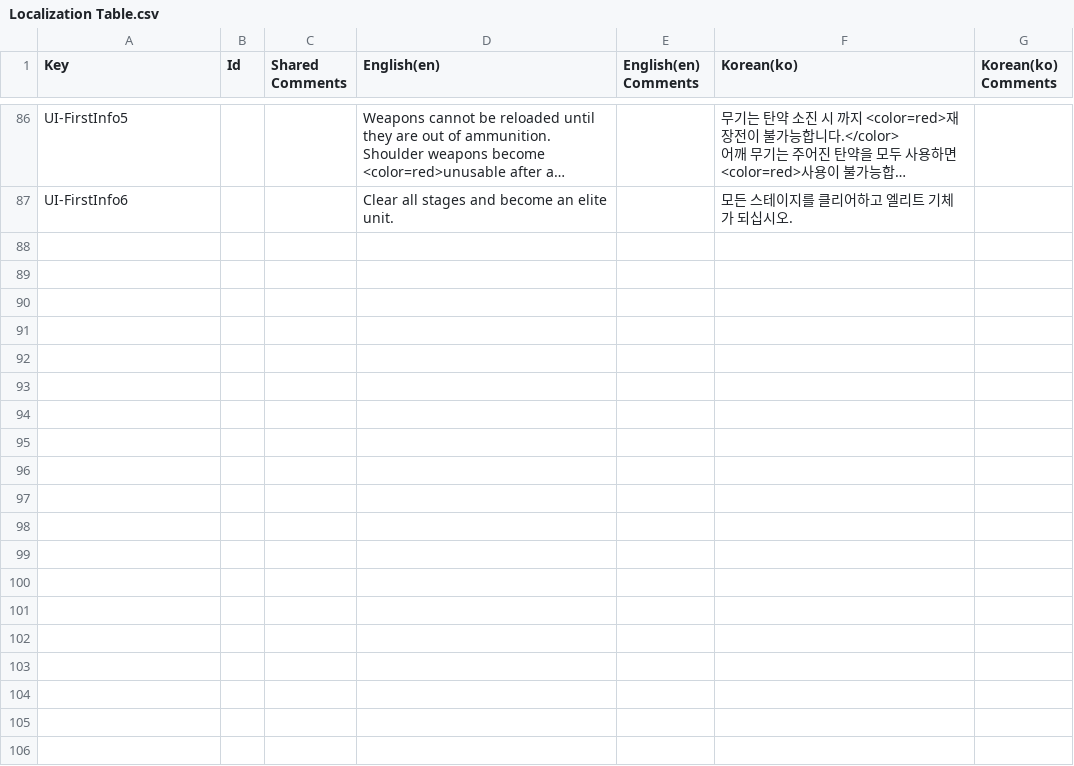
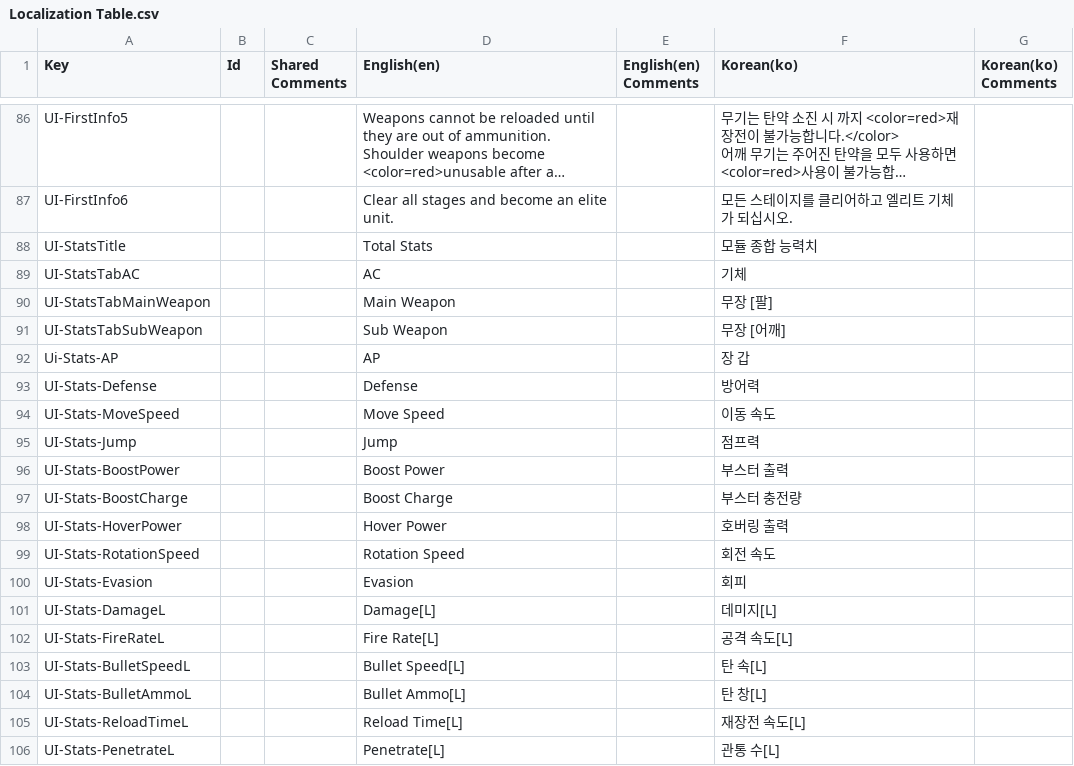
Before and after one commit to EcchiClone/NBC_FinalProject, a CSV file: Assets/Localization Table.csv, drawn as a sheet; only a part is shown, gaps mark what is left out; long unchanged cells end in …; the diff covers the shown part only; the diff names each change by its address in the sheet, - before the commit and + after, or states it on an @@ line.

Commit message:
Feat: Localization - StatPopupUI, Perk 및 Module Table

```diff
--- a/Assets/Localization Table.csv
+++ b/Assets/Localization Table.csv
+row 88: UI-StatsTitle |  |  | Total Stats |  | 모듈 종합 능력치
+row 89: UI-StatsTabAC |  |  | AC |  | 기체
+row 90: UI-StatsTabMainWeapon |  |  | Main Weapon |  | 무장 [팔]
+row 91: UI-StatsTabSubWeapon |  |  | Sub Weapon |  | 무장 [어깨]
+row 92: Ui-Stats-AP |  |  | AP |  | 장 갑
+row 93: UI-Stats-Defense |  |  | Defense |  | 방어력
+row 94: UI-Stats-MoveSpeed |  |  | Move Speed |  | 이동 속도
+row 95: UI-Stats-Jump |  |  | Jump |  | 점프력
+row 96: UI-Stats-BoostPower |  |  | Boost Power |  | 부스터 출력
+row 97: UI-Stats-BoostCharge |  |  | Boost Charge |  | 부스터 충전량
+row 98: UI-Stats-HoverPower |  |  | Hover Power |  | 호버링 출력
+row 99: UI-Stats-RotationSpeed |  |  | Rotation Speed |  | 회전 속도
+row 100: UI-Stats-Evasion |  |  | Evasion |  | 회피
+row 101: UI-Stats-DamageL |  |  | Damage[L] |  | 데미지[L]
+row 102: UI-Stats-FireRateL |  |  | Fire Rate[L] |  | 공격 속도[L]
+row 103: UI-Stats-BulletSpeedL |  |  | Bullet Speed[L] |  | 탄 속[L]
+row 104: UI-Stats-BulletAmmoL |  |  | Bullet Ammo[L] |  | 탄 창[L]
+row 105: UI-Stats-ReloadTimeL |  |  | Reload Time[L] |  | 재장전 속도[L]
+row 106: UI-Stats-PenetrateL |  |  | Penetrate[L] |  | 관통 수[L]
```
Also changed, not shown: 12 added rows elsewhere in this file, 39 other files.
